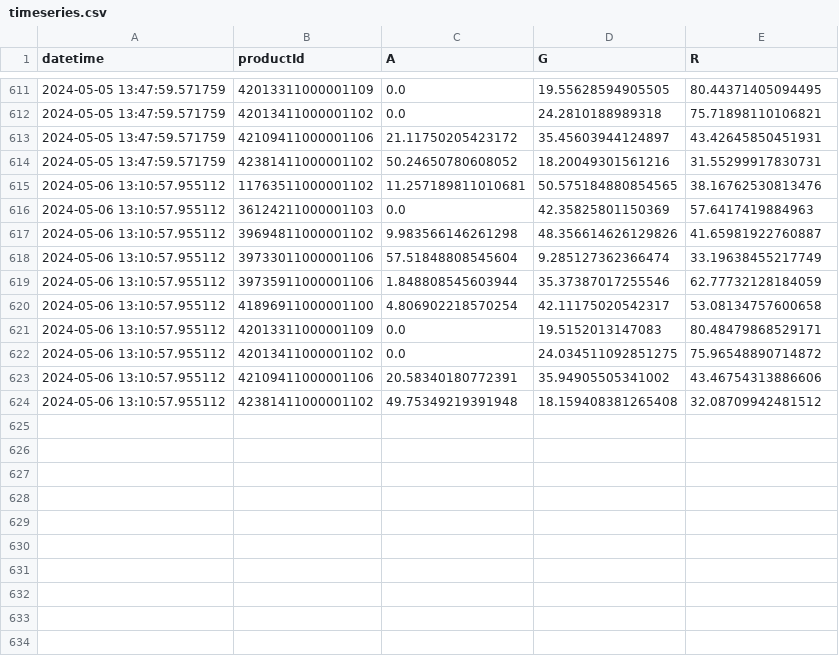
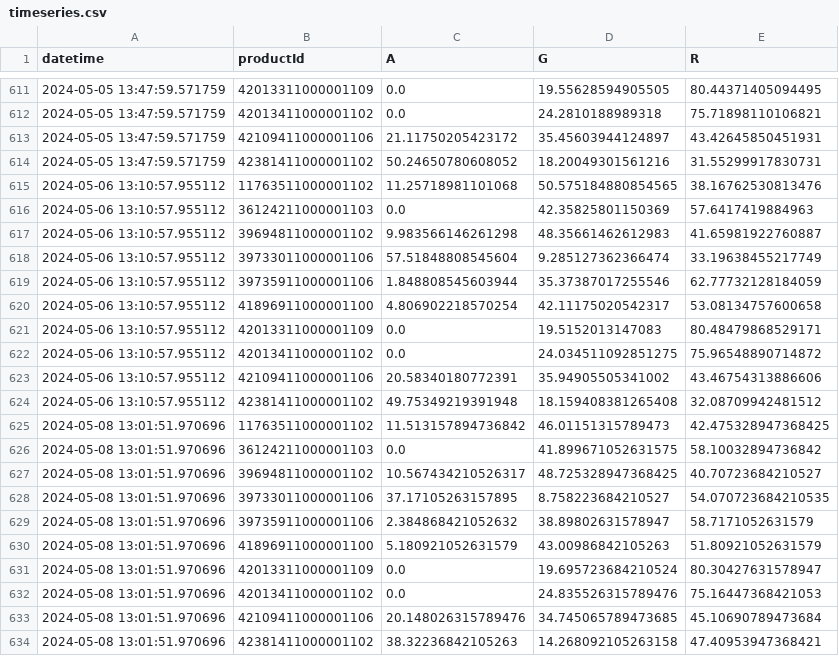
Before and after one commit to sebbacon/boots-scraper, a CSV file: outputs/timeseries.csv, drawn as a sheet; only a part is shown, gaps mark what is left out.

```diff
--- a/outputs/timeseries.csv
+++ b/outputs/timeseries.csv
@@ -614,5 +614,5 @@ datetime,productId,A,G,R
 2024-05-05 13:47:59.571759,42381411000001102,50.24650780608052,18.20049301561216,31.55299917830731
-2024-05-06 13:10:57.955112,11763511000001102,11.257189811010681,50.575184880854565,38.16762530813476
+2024-05-06 13:10:57.955112,11763511000001102,11.25718981101068,50.575184880854565,38.16762530813476
 2024-05-06 13:10:57.955112,36124211000001103,0.0,42.35825801150369,57.6417419884963
-2024-05-06 13:10:57.955112,39694811000001102,9.983566146261298,48.356614626129826,41.65981922760887
+2024-05-06 13:10:57.955112,39694811000001102,9.983566146261298,48.35661462612983,41.65981922760887
 2024-05-06 13:10:57.955112,39733011000001106,57.51848808545604,9.285127362366474,33.19638455217749
@@ -624 +624,11 @@ datetime,productId,A,G,R
 2024-05-06 13:10:57.955112,42381411000001102,49.75349219391948,18.159408381265408,32.08709942481512
+2024-05-08 13:01:51.970696,11763511000001102,11.513157894736842,46.01151315789473,42.475328947368425
+2024-05-08 13:01:51.970696,36124211000001103,0.0,41.899671052631575,58.10032894736842
+2024-05-08 13:01:51.970696,39694811000001102,10.567434210526317,48.725328947368425,40.70723684210527
+2024-05-08 13:01:51.970696,39733011000001106,37.17105263157895,8.758223684210527,54.070723684210535
+2024-05-08 13:01:51.970696,39735911000001106,2.384868421052632,38.89802631578947,58.7171052631579
+2024-05-08 13:01:51.970696,41896911000001100,5.180921052631579,43.00986842105263,51.80921052631579
+2024-05-08 13:01:51.970696,42013311000001109,0.0,19.695723684210524,80.30427631578947
+2024-05-08 13:01:51.970696,42013411000001102,0.0,24.835526315789476,75.16447368421053
+2024-05-08 13:01:51.970696,42109411000001106,20.148026315789476,34.745065789473685,45.10690789473684
+2024-05-08 13:01:51.970696,42381411000001102,38.32236842105263,14.268092105263158,47.40953947368421
```
Also changed, not shown: outputs/stock_levels_all.csv, 22 other files.
